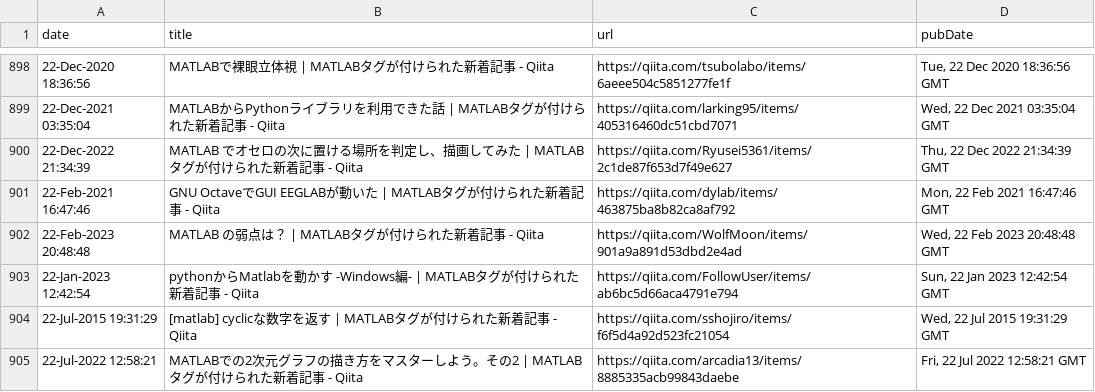
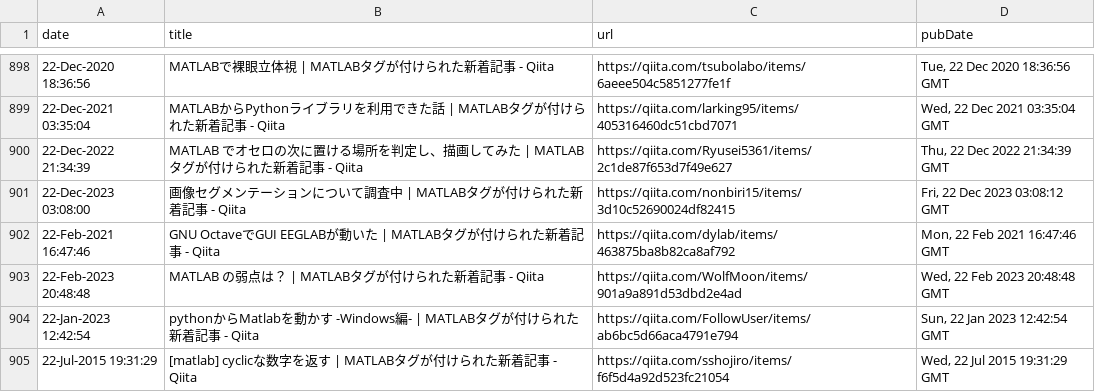
Before and after one commit to minoue-xx/MATLAB-blog-rss-feed, a CSV file: src/tweet/postHistory.csv, drawn as a sheet; only a part is shown, gaps mark what is left out; the shorter side is filled out with more unchanged rows; the diff names each change by its address in the sheet, - before the commit and + after, or states it on an @@ line.

Commit message:
postHistory.csv updated

```diff
--- a/src/tweet/postHistory.csv
+++ b/src/tweet/postHistory.csv
+row 901: 22-Dec-2023 03:08:00 | 画像セグメンテーションについて調査中 | MATLABタグが付けられた新着記事 - Qiita | https://qiita.com/nonbiri15/items/3d10c52690024df82415 | Fri, 22 Dec 2023 03:08:12 GMT
```
Also changed, not shown: 1 other file.
